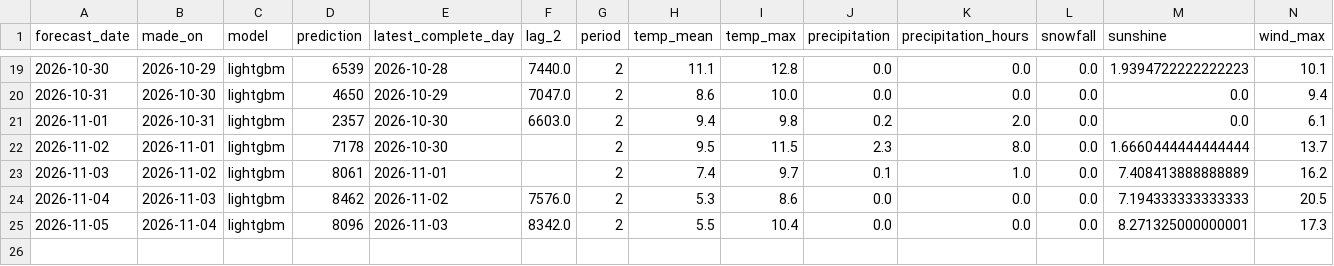
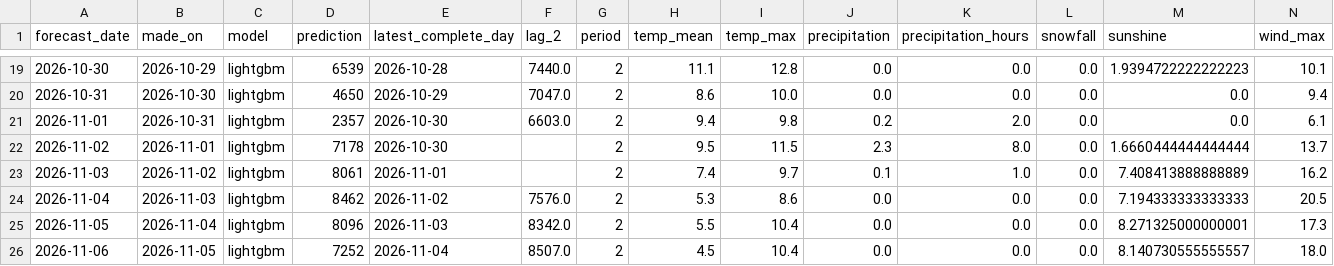
Before and after one commit to annikahackenberg/muenster-cycling-data, a CSV file: forecasts/forecasts.csv, drawn as a sheet; only a part is shown, gaps mark what is left out.

```diff
--- a/forecasts/forecasts.csv
+++ b/forecasts/forecasts.csv
@@ -25 +25,2 @@ forecast_date,made_on,model,prediction,latest_complete_day,lag_2,period,temp_mea
 2026-11-05,2026-11-04,lightgbm,8096,2026-11-03,8342.0,2,5.5,10.4,0.0,0.0,0.0,8.271325000000001,17.3
+2026-11-06,2026-11-05,lightgbm,7252,2026-11-04,8507.0,2,4.5,10.4,0.0,0.0,0.0,8.140730555555557,18.0
```
Also changed, not shown: forecasts/sites_forecasts.csv, 1 other file.
